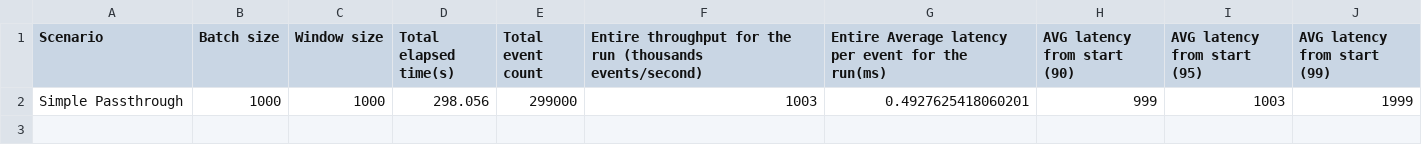
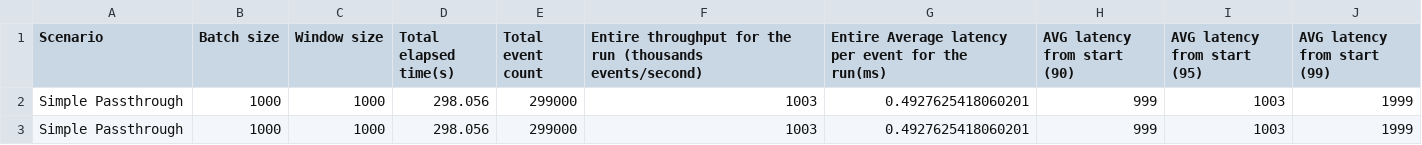
Before and after one commit to minudika/sp-performance-test-results, a CSV file: summary.csv, drawn as a sheet.

Commit message:
2018-10-29 20:48:13 : Add performance results
Test duration : 900000

```diff
--- a/summary.csv
+++ b/summary.csv
@@ -2 +2,2 @@ Scenario,Batch size,Window size,Total elapsed time(s),Total event count,    Enti
 Simple Passthrough,1000,1000,298.056,299000,1003,0.4927625418060201,999,1003,1999
+Simple Passthrough,1000,1000,298.056,299000,1003,0.4927625418060201,999,1003,1999
```
